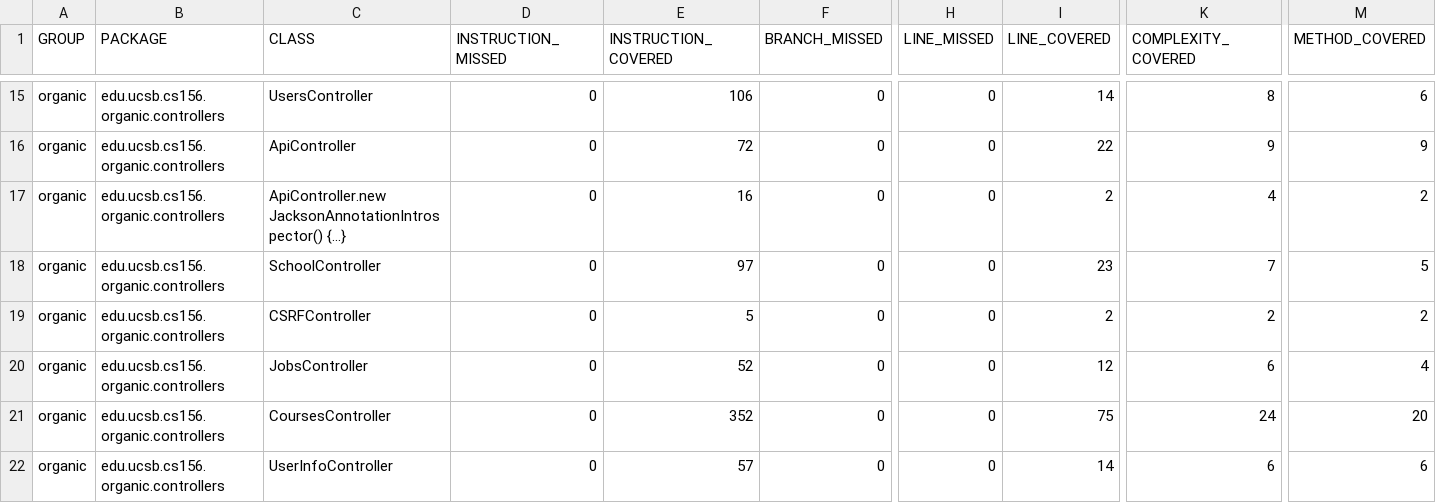
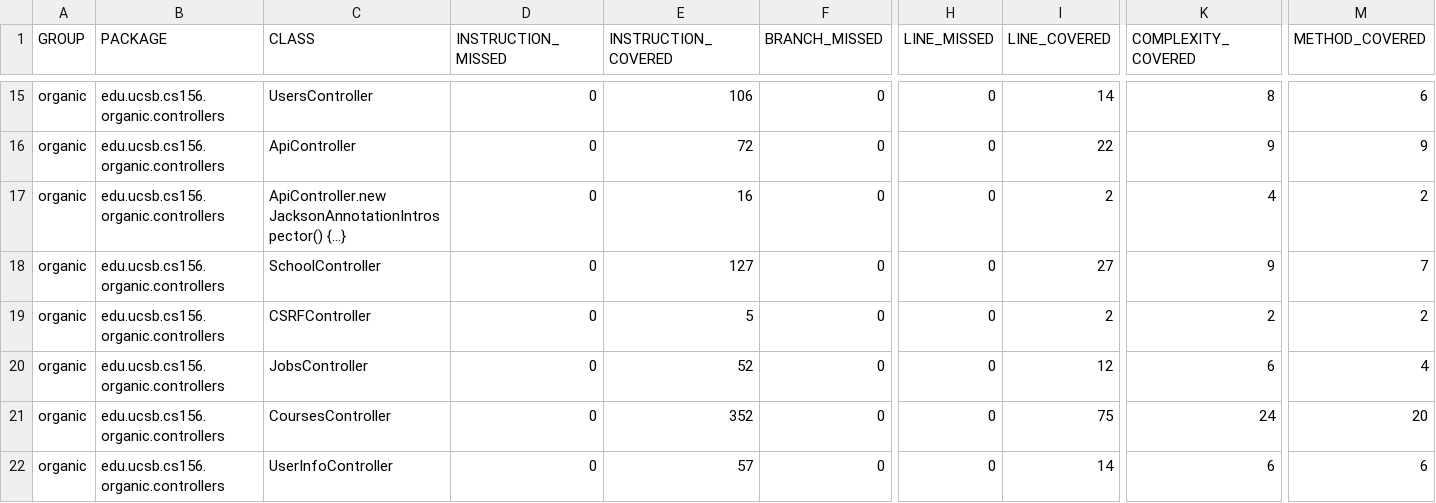
Before and after one commit to ucsb-cs156-w24/proj-organic-w24-6pm-1, a CSV file: prs/68/jacoco/jacoco.csv, drawn as a sheet; only a part is shown, gaps mark what is left out; the diff names each change by its address in the sheet, - before the commit and + after, or states it on an @@ line.

```diff
--- a/prs/68/jacoco/jacoco.csv
+++ b/prs/68/jacoco/jacoco.csv
-E18 (INSTRUCTION_COVERED): 97
+E18 (INSTRUCTION_COVERED): 127
-I18 (LINE_COVERED): 23
+I18 (LINE_COVERED): 27
-K18 (COMPLEXITY_COVERED): 7
+K18 (COMPLEXITY_COVERED): 9
-M18 (METHOD_COVERED): 5
+M18 (METHOD_COVERED): 7
```
Also changed, not shown: 7 other files.
